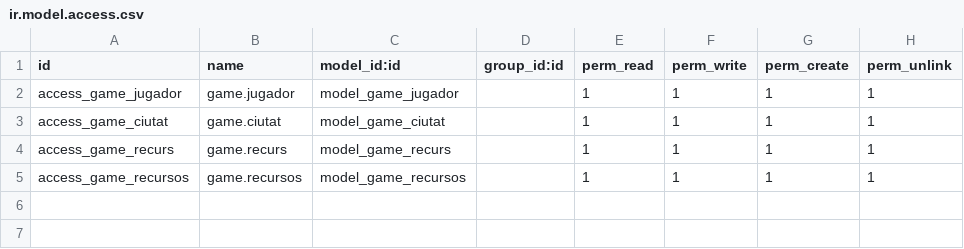
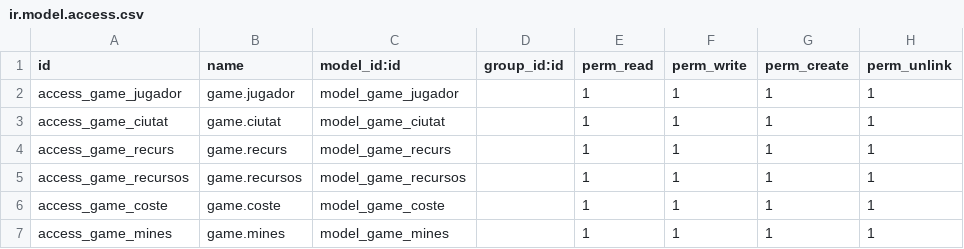
Before and after one commit to josep98cli/repo2DAM, a CSV file: SGE/game/security/ir.model.access.csv, drawn as a sheet.

```diff
--- a/SGE/game/security/ir.model.access.csv
+++ b/SGE/game/security/ir.model.access.csv
@@ -5 +5,3 @@ access_game_recurs,game.recurs,model_game_recurs,,1,1,1,1
 access_game_recursos,game.recursos,model_game_recursos,,1,1,1,1
+access_game_coste,game.coste,model_game_coste,,1,1,1,1
+access_game_mines,game.mines,model_game_mines,,1,1,1,1
```
Also changed, not shown: 2 other files.
